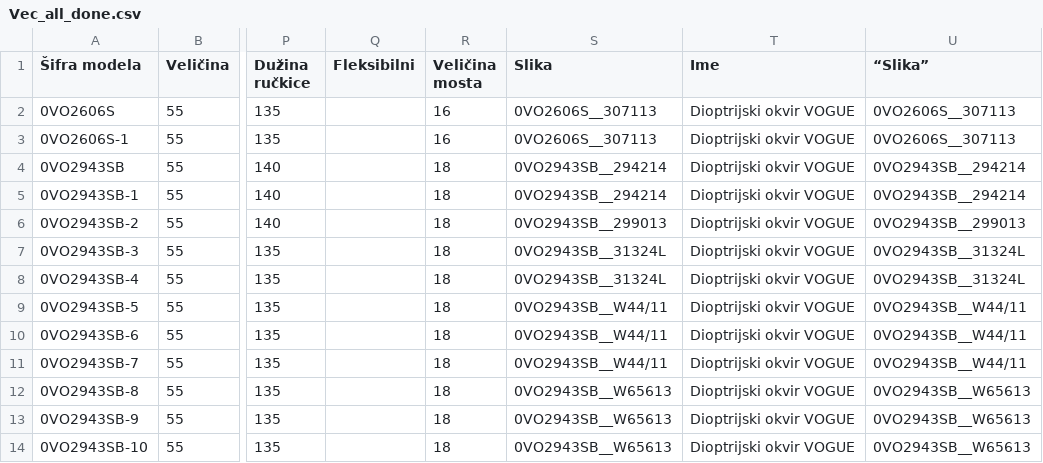
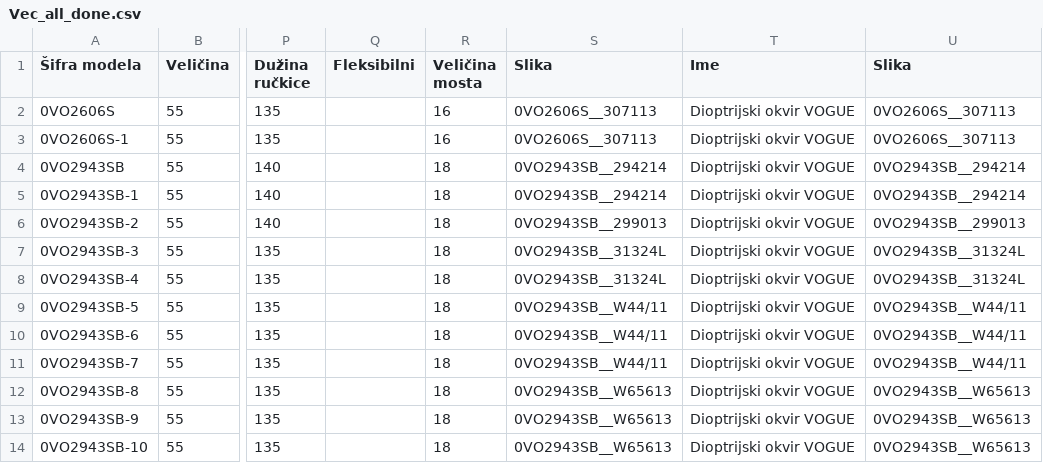
Before and after one commit to vedranbasic/vedran-hosting-stuff, a CSV file: Vec_all_done.csv, drawn as a sheet; only a part is shown, gaps mark what is left out; the diff names each change by its address in the sheet, - before the commit and + after, or states it on an @@ line.

Commit message:
Add files via upload

```diff
--- a/Vec_all_done.csv
+++ b/Vec_all_done.csv
-U1: “Slika”
+U1: Slika
```
